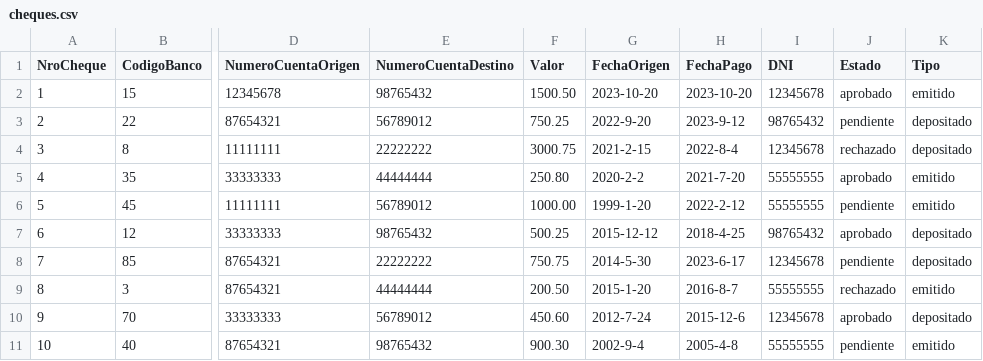
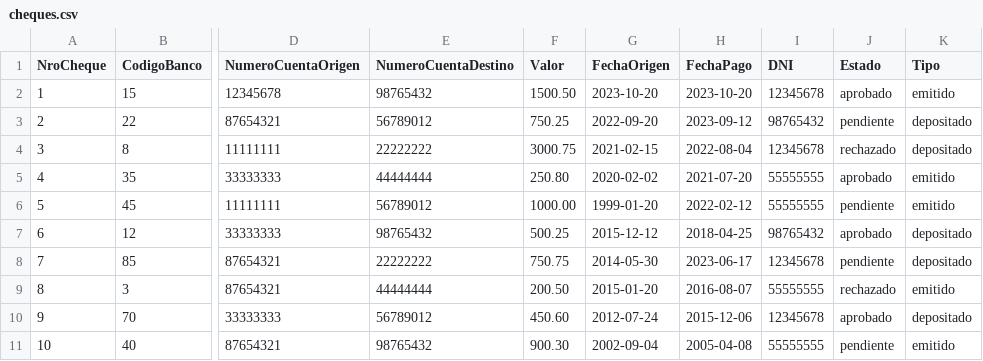
Before and after one commit to acorromolas11/Sprint-4, a CSV file: cheques.csv, drawn as a sheet; only a part is shown, gaps mark what is left out; the diff names each change by its address in the sheet, - before the commit and + after, or states it on an @@ line.

Commit message:
argv actualizado, ahora recibe fechas y no hay conflictos en el if

```diff
--- a/cheques.csv
+++ b/cheques.csv
-G3 (FechaOrigen): 2022-9-20
+G3 (FechaOrigen): 2022-09-20
-H3 (FechaPago): 2023-9-12
+H3 (FechaPago): 2023-09-12
-G4 (FechaOrigen): 2021-2-15
+G4 (FechaOrigen): 2021-02-15
-H4 (FechaPago): 2022-8-4
+H4 (FechaPago): 2022-08-04
-G5 (FechaOrigen): 2020-2-2
+G5 (FechaOrigen): 2020-02-02
-H5 (FechaPago): 2021-7-20
+H5 (FechaPago): 2021-07-20
-G6 (FechaOrigen): 1999-1-20
+G6 (FechaOrigen): 1999-01-20
-H6 (FechaPago): 2022-2-12
+H6 (FechaPago): 2022-02-12
-H7 (FechaPago): 2018-4-25
+H7 (FechaPago): 2018-04-25
-G8 (FechaOrigen): 2014-5-30
+G8 (FechaOrigen): 2014-05-30
-H8 (FechaPago): 2023-6-17
+H8 (FechaPago): 2023-06-17
-G9 (FechaOrigen): 2015-1-20
+G9 (FechaOrigen): 2015-01-20
-H9 (FechaPago): 2016-8-7
+H9 (FechaPago): 2016-08-07
-G10 (FechaOrigen): 2012-7-24
+G10 (FechaOrigen): 2012-07-24
-H10 (FechaPago): 2015-12-6
+H10 (FechaPago): 2015-12-06
-G11 (FechaOrigen): 2002-9-4
+G11 (FechaOrigen): 2002-09-04
-H11 (FechaPago): 2005-4-8
+H11 (FechaPago): 2005-04-08
```
Also changed, not shown: 2 other files.
